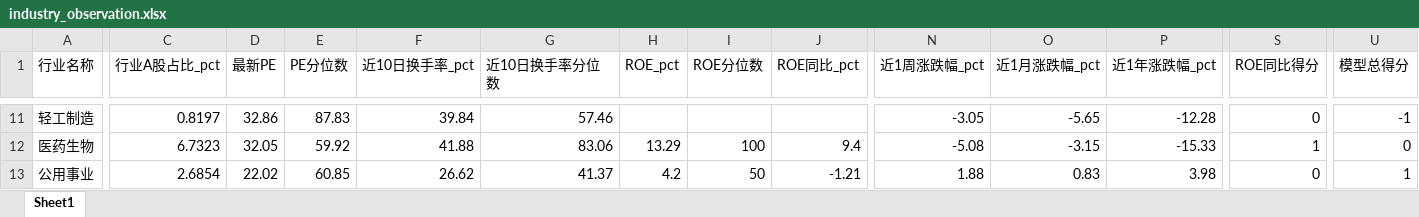
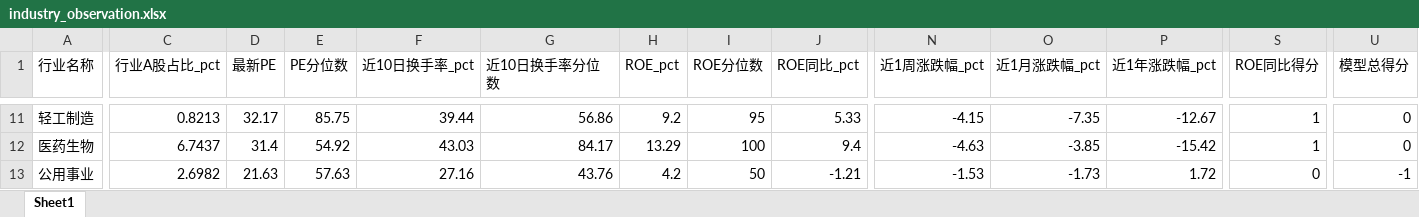
Before and after one commit to Alpha9527-Daniel/Industry-Insight, an Excel workbook: data/industry_cache/industry_observation.xlsx, sheet Sheet1, drawn as a sheet; only a part is shown, gaps mark what is left out; values as stored, in another font and other column widths than the file's, no borders; the diff covers the shown part only; the diff names each change by its address in the sheet, - before the commit and + after, or states it on an @@ line.

```diff
--- a/data/industry_cache/industry_observation.xlsx (sheet Sheet1)
+++ b/data/industry_cache/industry_observation.xlsx (sheet Sheet1)
-C11 (行业A股占比_pct): 0.8197
+C11 (行业A股占比_pct): 0.8213
-D11 (最新PE): 32.86
+D11 (最新PE): 32.17
-E11 (PE分位数): 87.83
+E11 (PE分位数): 85.75
-F11 (近10日换手率_pct): 39.84
+F11 (近10日换手率_pct): 39.44
-G11 (近10日换手率分位数): 57.46
+G11 (近10日换手率分位数): 56.86
-H11 (ROE_pct): (empty)
+H11 (ROE_pct): 9.2
-I11 (ROE分位数): (empty)
+I11 (ROE分位数): 95
-J11 (ROE同比_pct): (empty)
+J11 (ROE同比_pct): 5.33
-N11 (近1周涨跌幅_pct): -3.05
+N11 (近1周涨跌幅_pct): -4.15
-O11 (近1月涨跌幅_pct): -5.65
+O11 (近1月涨跌幅_pct): -7.35
-P11 (近1年涨跌幅_pct): -12.28
+P11 (近1年涨跌幅_pct): -12.67
-S11 (ROE同比得分): 0
+S11 (ROE同比得分): 1
-U11 (模型总得分): -1
+U11 (模型总得分): 0
-C12 (行业A股占比_pct): 6.7323
+C12 (行业A股占比_pct): 6.7437
-D12 (最新PE): 32.05
+D12 (最新PE): 31.4
-E12 (PE分位数): 59.92
+E12 (PE分位数): 54.92
-F12 (近10日换手率_pct): 41.88
+F12 (近10日换手率_pct): 43.03
-G12 (近10日换手率分位数): 83.06
+G12 (近10日换手率分位数): 84.17
-N12 (近1周涨跌幅_pct): -5.08
+N12 (近1周涨跌幅_pct): -4.63
-O12 (近1月涨跌幅_pct): -3.15
+O12 (近1月涨跌幅_pct): -3.85
-P12 (近1年涨跌幅_pct): -15.33
+P12 (近1年涨跌幅_pct): -15.42
-C13 (行业A股占比_pct): 2.6854
+C13 (行业A股占比_pct): 2.6982
-D13 (最新PE): 22.02
+D13 (最新PE): 21.63
-E13 (PE分位数): 60.85
+E13 (PE分位数): 57.63
-F13 (近10日换手率_pct): 26.62
+F13 (近10日换手率_pct): 27.16
-G13 (近10日换手率分位数): 41.37
+G13 (近10日换手率分位数): 43.76
-N13 (近1周涨跌幅_pct): 1.88
+N13 (近1周涨跌幅_pct): -1.53
-O13 (近1月涨跌幅_pct): 0.83
+O13 (近1月涨跌幅_pct): -1.73
-P13 (近1年涨跌幅_pct): 3.98
+P13 (近1年涨跌幅_pct): 1.72
-U13 (模型总得分): 1
+U13 (模型总得分): -1
```
Also changed, not shown: 304 edited cells elsewhere in this sheet, 58 other files.
